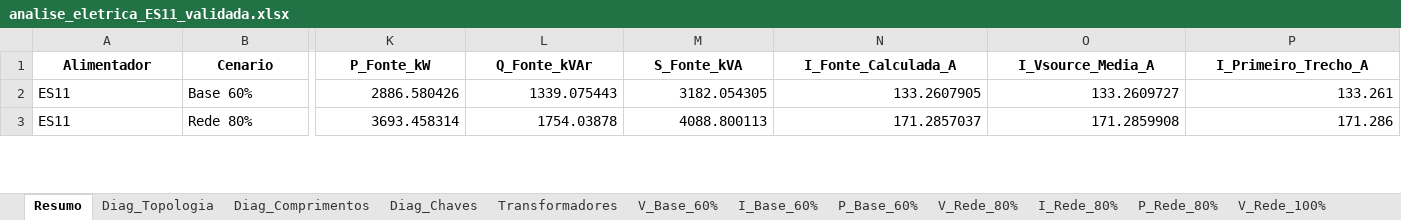
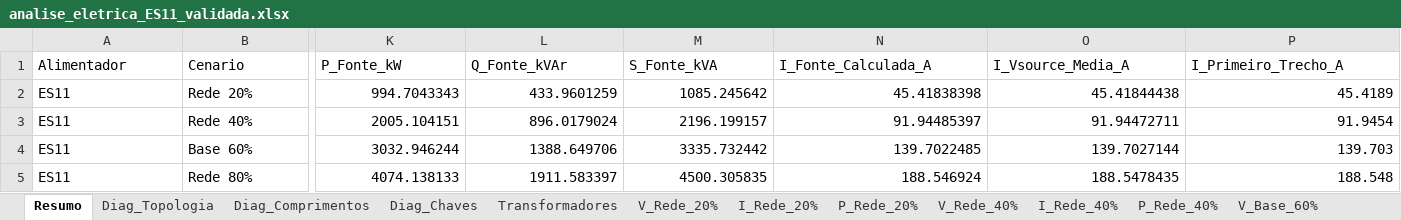
Before and after one commit to CaikeRabis/alimentador_ic, an Excel workbook: analise_eletrica_ES11_validada.xlsx, sheet Resumo, drawn as a sheet; only a part is shown, gaps mark what is left out; values as stored, in another font and other column widths than the file's, no borders; addresses are those after the commit; rows hold the shown columns only; the diff covers the shown part only; the diff names each change by its address in the sheet, - before the commit and + after, or states it on an @@ line.

```diff
--- a/analise_eletrica_ES11_validada.xlsx (sheet Resumo)
+++ b/analise_eletrica_ES11_validada.xlsx (sheet Resumo)
+sheet tab: V_Rede_20%
+sheet tab: I_Rede_20%
+sheet tab: P_Rede_20%
+sheet tab: V_Rede_40%
+sheet tab: I_Rede_40%
+sheet tab: P_Rede_40%
@@ A1:P1 bold: on → off, alignment: center → left @@
+row 2: ES11 | Rede 20% | 994.7043343 | 433.9601259 | 1085.245642 | 45.41838398 | 45.41844438 | 45.4189
+row 3: ES11 | Rede 40% | 2005.104151 | 896.0179024 | 2196.199157 | 91.94485397 | 91.94472711 | 91.9454
-K4 (P_Fonte_kW): 2886.580426
+K4 (P_Fonte_kW): 3032.946244
-L4 (Q_Fonte_kVAr): 1339.075443
+L4 (Q_Fonte_kVAr): 1388.649706
-M4 (S_Fonte_kVA): 3182.054305
+M4 (S_Fonte_kVA): 3335.732442
-N4 (I_Fonte_Calculada_A): 133.2607905
+N4 (I_Fonte_Calculada_A): 139.7022485
-O4 (I_Vsource_Media_A): 133.2609727
+O4 (I_Vsource_Media_A): 139.7027144
-P4 (I_Primeiro_Trecho_A): 133.261
+P4 (I_Primeiro_Trecho_A): 139.703
-K5 (P_Fonte_kW): 3693.458314
+K5 (P_Fonte_kW): 4074.138133
-L5 (Q_Fonte_kVAr): 1754.03878
+L5 (Q_Fonte_kVAr): 1911.583397
-M5 (S_Fonte_kVA): 4088.800113
+M5 (S_Fonte_kVA): 4500.305835
-N5 (I_Fonte_Calculada_A): 171.2857037
+N5 (I_Fonte_Calculada_A): 188.546924
-O5 (I_Vsource_Media_A): 171.2859908
+O5 (I_Vsource_Media_A): 188.5478435
-P5 (I_Primeiro_Trecho_A): 171.286
+P5 (I_Primeiro_Trecho_A): 188.548
```
Also changed, not shown: 1 removed row, 189 edited cells and cell formats elsewhere in this sheet, sheet V_Trafo_alvo_120%, sheet V_Rede_80%, sheet V_Trafo_alvo_50%, sheet V_Base_60%, sheet V_Trafo_alvo_80%, sheet V_Trafo_alvo_150%, 28 more sheets, other sheet tabs, resultados/comparacao_ceilandia/comparativo_CN15_vs_CN12.xlsx, resumo_consolidado_alimentadores.xlsx, 54 other files.
